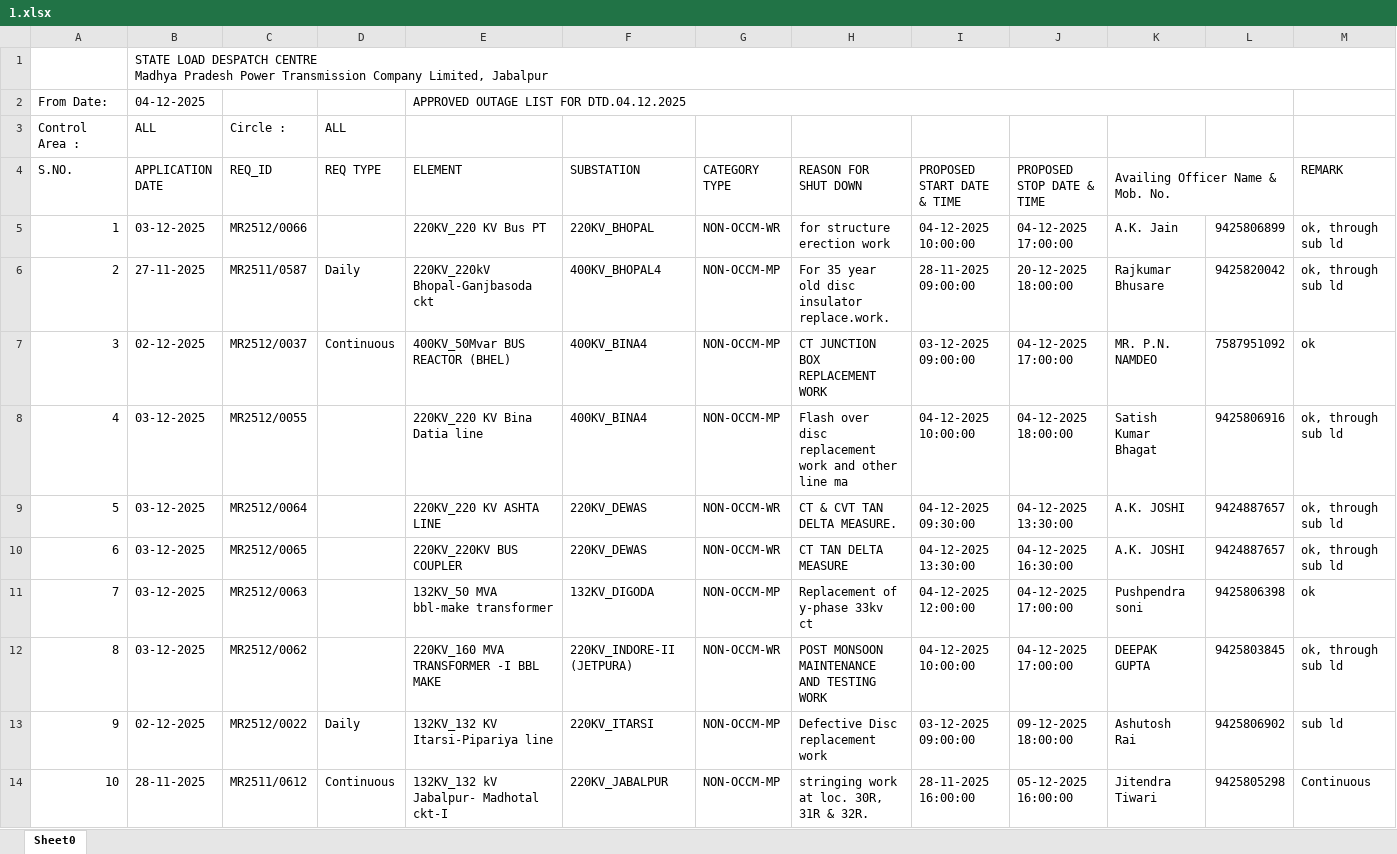
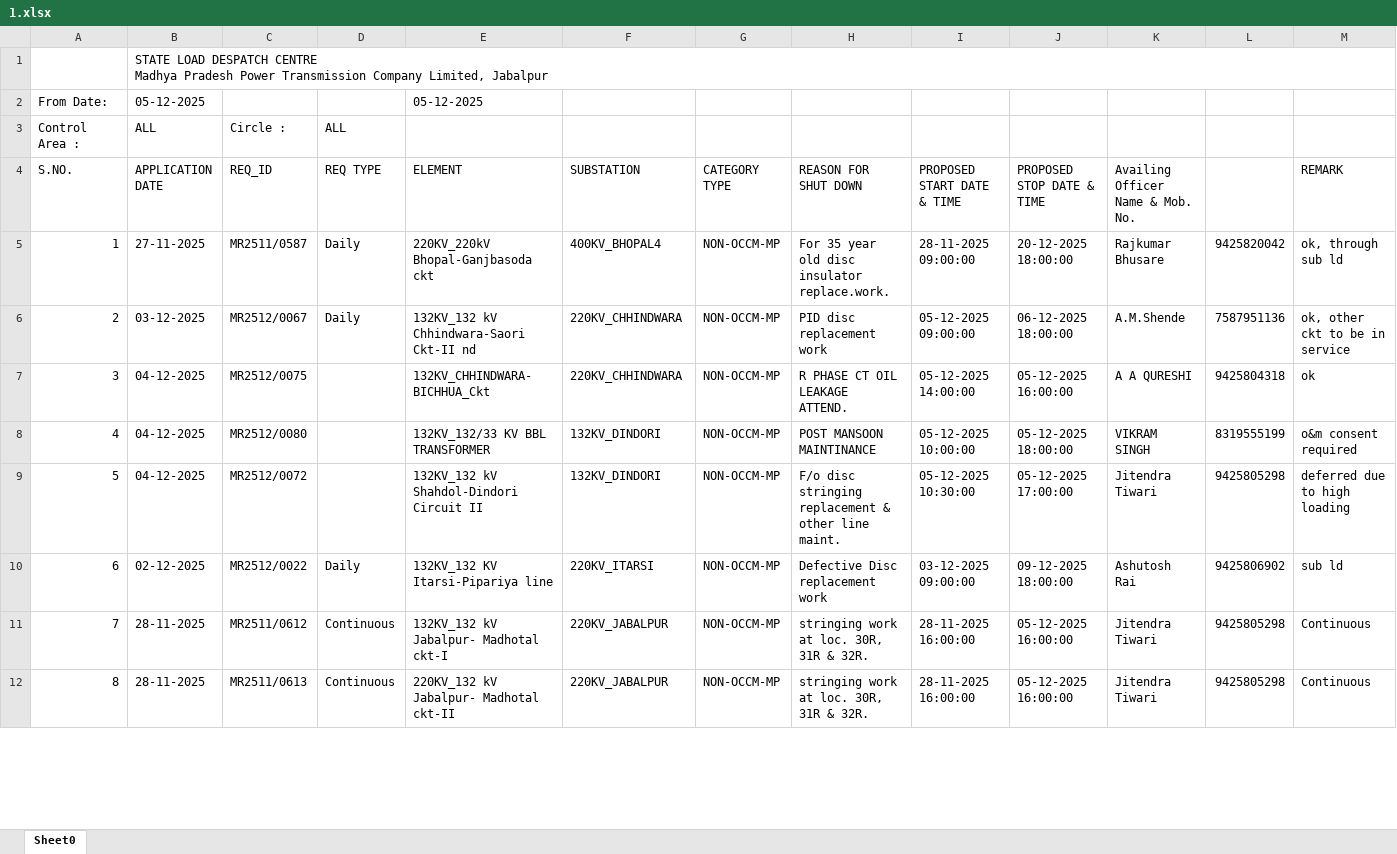
Before and after one commit to SLDCMP/shutdown, an Excel workbook: 1.xlsx, sheet Sheet0, drawn as a sheet; only a part is shown; the shorter side is filled out with more unchanged rows; values as stored, in another font and other column widths than the file's, no cell formats; charts and pictures not drawn; removed rows and columns are numbered as before the commit, all else as after; the diff covers the shown part only; the diff names each change by its address in the sheet, - before the commit and + after, or states it on an @@ line.

Commit message:
Add files via upload

```diff
--- a/1.xlsx (sheet Sheet0)
+++ b/1.xlsx (sheet Sheet0)
-row 2: From Date: | 04-12-2025 |  |  | APPROVED OUTAGE LIST FOR DTD.04.12.2025
+row 2: From Date: | 05-12-2025 |  |  | 05-12-2025
-K4:L4 merged
-row 5: 1 | 03-12-2025 | MR2512/0066 |  | 220KV_220 KV Bus PT | 220KV_BHOPAL | NON-OCCM-WR | for structure erection work | 04-12-2025 10:00:00 | 04-12-2025 17:00:00 | A.K. Jain | 9425806899 | ok, through sub ld
@@ column A (S.NO.) renumbered between rows 5 and 29 @@
-row 7: 3 | 02-12-2025 | MR2512/0037 | Continuous | 400KV_50Mvar BUS REACTOR (BHEL) | 400KV_BINA4 | NON-OCCM-MP | CT JUNCTION BOX REPLACEMENT WORK | 03-12-2025 09:00:00 | 04-12-2025 17:00:00 | MR. P.N. NAMDEO | 7587951092 | ok
-row 8: 4 | 03-12-2025 | MR2512/0055 |  | 220KV_220 KV Bina Datia line | 400KV_BINA4 | NON-OCCM-MP | Flash over disc replacement work and other line ma | 04-12-2025 10:00:00 | 04-12-2025 18:00:00 | Satish Kumar Bhagat | 9425806916 | ok, through sub ld
-row 9: 5 | 03-12-2025 | MR2512/0064 |  | 220KV_220 KV ASHTA LINE | 220KV_DEWAS | NON-OCCM-WR | CT & CVT TAN DELTA MEASURE. | 04-12-2025 09:30:00 | 04-12-2025 13:30:00 | A.K. JOSHI | 9424887657 | ok, through sub ld
-row 10: 6 | 03-12-2025 | MR2512/0065 |  | 220KV_220KV BUS COUPLER | 220KV_DEWAS | NON-OCCM-WR | CT TAN DELTA MEASURE | 04-12-2025 13:30:00 | 04-12-2025 16:30:00 | A.K. JOSHI | 9424887657 | ok, through sub ld
-row 11: 7 | 03-12-2025 | MR2512/0063 |  | 132KV_50 MVA bbl-make transformer | 132KV_DIGODA | NON-OCCM-MP | Replacement of y-phase 33kv ct | 04-12-2025 12:00:00 | 04-12-2025 17:00:00 | Pushpendra soni | 9425806398 | ok
-row 12: 8 | 03-12-2025 | MR2512/0062 |  | 220KV_160 MVA TRANSFORMER -I BBL MAKE | 220KV_INDORE-II (JETPURA) | NON-OCCM-WR | POST MONSOON MAINTENANCE AND TESTING WORK | 04-12-2025 10:00:00 | 04-12-2025 17:00:00 | DEEPAK GUPTA | 9425803845 | ok, through sub ld
+row 6: 2 | 03-12-2025 | MR2512/0067 | Daily | 132KV_132 kV Chhindwara-Saori Ckt-II nd | 220KV_CHHINDWARA | NON-OCCM-MP | PID disc replacement work | 05-12-2025 09:00:00 | 06-12-2025 18:00:00 | A.M.Shende | 7587951136 | ok, other ckt to be in service
+row 7: 3 | 04-12-2025 | MR2512/0075 |  | 132KV_CHHINDWARA-BICHHUA_Ckt | 220KV_CHHINDWARA | NON-OCCM-MP | R PHASE CT OIL LEAKAGE ATTEND. | 05-12-2025 14:00:00 | 05-12-2025 16:00:00 | A A QURESHI | 9425804318 | ok
+row 8: 4 | 04-12-2025 | MR2512/0080 |  | 132KV_132/33 KV BBL TRANSFORMER | 132KV_DINDORI | NON-OCCM-MP | POST MANSOON MAINTINANCE | 05-12-2025 10:00:00 | 05-12-2025 18:00:00 | VIKRAM SINGH | 8319555199 | o&m consent required
+row 9: 5 | 04-12-2025 | MR2512/0072 |  | 132KV_132 kV Shahdol-Dindori Circuit II | 132KV_DINDORI | NON-OCCM-MP | F/o disc stringing replacement & other line maint. | 05-12-2025 10:30:00 | 05-12-2025 17:00:00 | Jitendra Tiwari | 9425805298 | deferred due to high loading
```
Also changed, not shown: 12 added rows, 14 removed rows and 20 edited cells elsewhere in this sheet, cell formats, charts or pictures.
